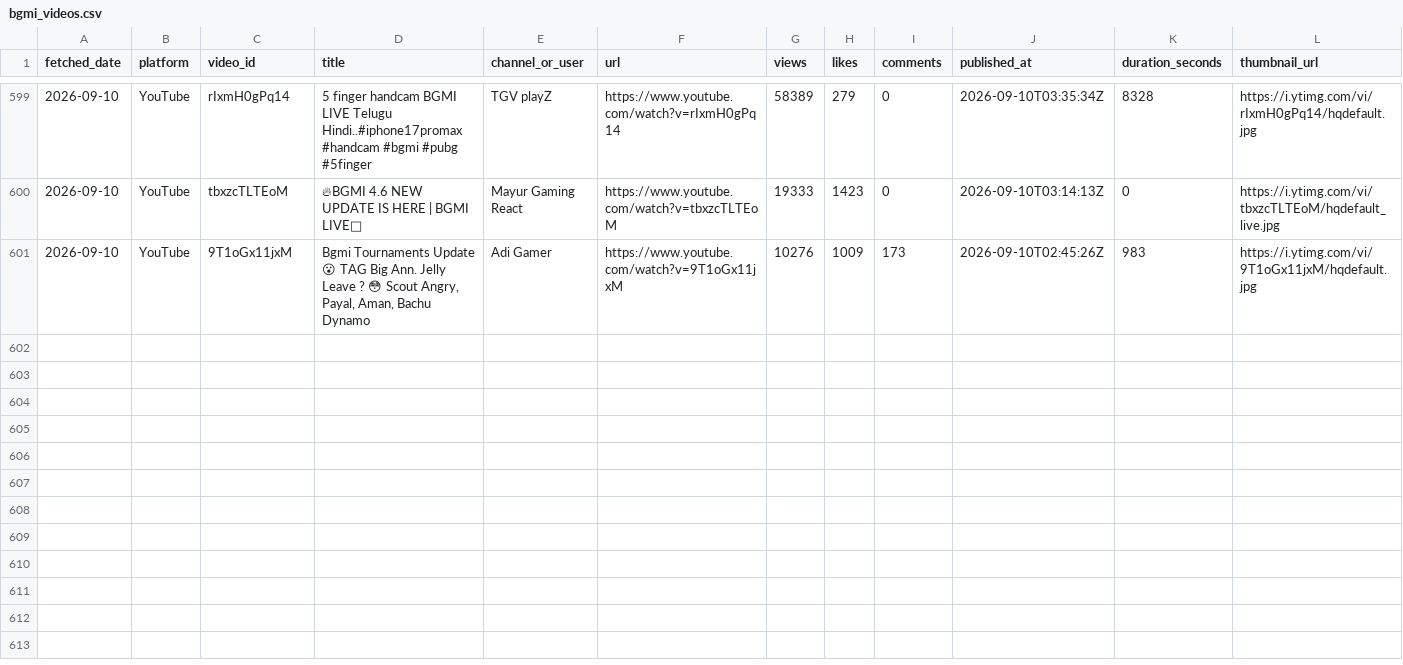
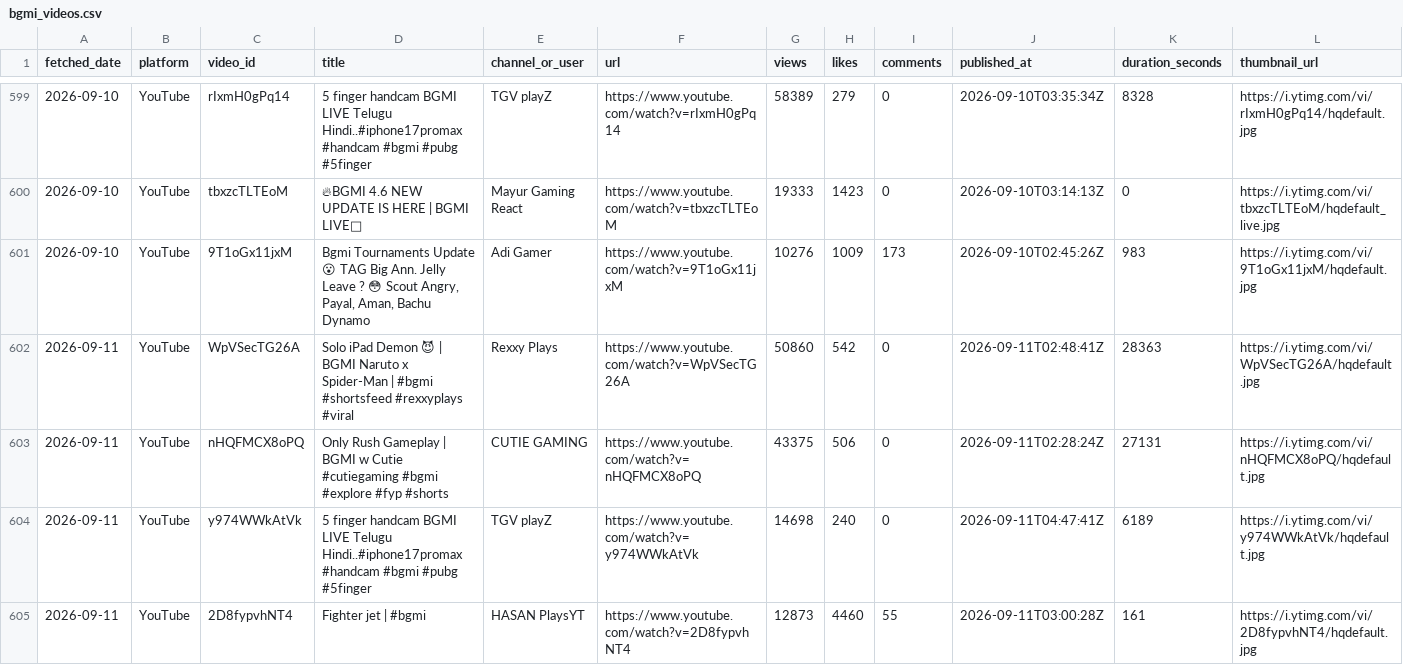
Before and after one commit to anon-murgi/bgmi-fetcher, a CSV file: data/bgmi_videos.csv, drawn as a sheet; only a part is shown, gaps mark what is left out; rows hold the shown columns only; the diff names each change by its address in the sheet, - before the commit and + after, or states it on an @@ line.

```diff
--- a/data/bgmi_videos.csv
+++ b/data/bgmi_videos.csv
+row 602: 2026-09-11 | YouTube | WpVSecTG26A | Solo iPad Demon 😈 | BGMI Naruto x Spider-Man | #bgmi #shortsfeed #rexxyplays #viral | Rexxy Plays | https://www.youtube.com/watch?v=WpVSecTG26A | 50860 | 542 | 0 | 2026-09-11T02:48:41Z | 28363 | https://i.ytimg.com/vi/WpVSecTG26A/hqdefault.jpg
+row 603: 2026-09-11 | YouTube | nHQFMCX8oPQ | Only Rush Gameplay | BGMI w Cutie #cutiegaming #bgmi #explore #fyp #shorts | CUTIE GAMING | https://www.youtube.com/watch?v=nHQFMCX8oPQ | 43375 | 506 | 0 | 2026-09-11T02:28:24Z | 27131 | https://i.ytimg.com/vi/nHQFMCX8oPQ/hqdefault.jpg
+row 604: 2026-09-11 | YouTube | y974WWkAtVk | 5 finger handcam BGMI LIVE Telugu Hindi..#iphone17promax #handcam #bgmi #pubg #5finger | TGV playZ | https://www.youtube.com/watch?v=y974WWkAtVk | 14698 | 240 | 0 | 2026-09-11T04:47:41Z | 6189 | https://i.ytimg.com/vi/y974WWkAtVk/hqdefault.jpg
+row 605: 2026-09-11 | YouTube | 2D8fypvhNT4 | Fighter jet | #bgmi | HASAN PlaysYT | https://www.youtube.com/watch?v=2D8fypvhNT4 | 12873 | 4460 | 55 | 2026-09-11T03:00:28Z | 161 | https://i.ytimg.com/vi/2D8fypvhNT4/hqdefault.jpg
```
Also changed, not shown: 1 other file.
